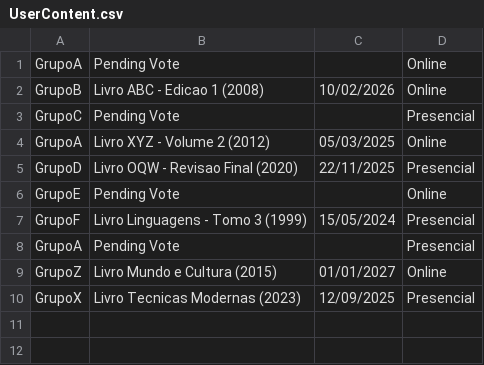
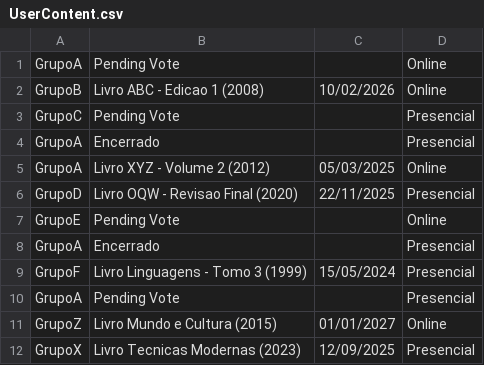
Before and after one commit to SW-Engineering-Courses-Karina-Kohl/tcp-20252-final-grupo-02, a CSV file: src/data/files/UserContent.csv, drawn as a sheet.

```diff
--- a/src/data/files/UserContent.csv
+++ b/src/data/files/UserContent.csv
@@ -3,2 +3,3 @@ GrupoB,Livro ABC - Edicao 1 (2008),10/02/2026,Online
 GrupoC,Pending Vote,,Presencial
+GrupoA,Encerrado,,Presencial
 GrupoA,Livro XYZ - Volume 2 (2012),05/03/2025,Online
@@ -6,2 +7,3 @@ GrupoD,Livro OQW - Revisao Final (2020),22/11/2025,Presencial
 GrupoE,Pending Vote,,Online
+GrupoA,Encerrado,,Presencial
 GrupoF,Livro Linguagens - Tomo 3 (1999),15/05/2024,Presencial
```
Also changed, not shown: src/data/files/HomeContent.csv, 3 other files.
